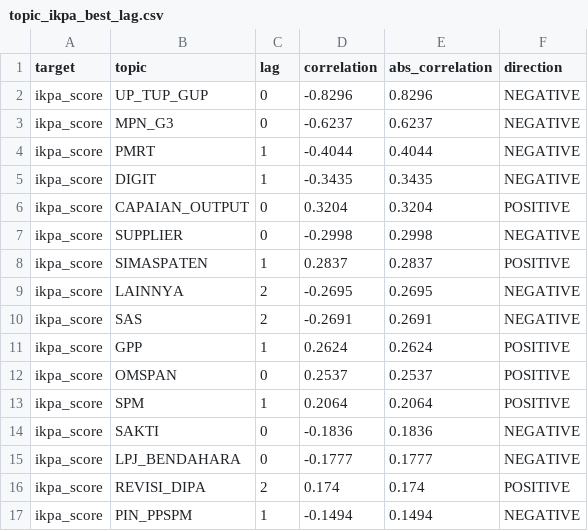
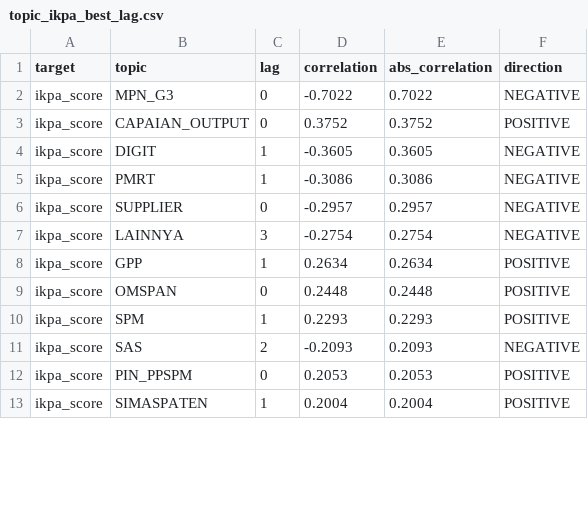
Before and after one commit to ariefkido/fiscal-service-intelligence, a CSV file: data/processed/topic_ikpa_best_lag.csv, drawn as a sheet; only a part is shown; the diff covers the shown part only.

```diff
--- a/data/processed/topic_ikpa_best_lag.csv
+++ b/data/processed/topic_ikpa_best_lag.csv
@@ -1,17 +1,13 @@
 target,topic,lag,correlation,abs_correlation,direction
-ikpa_score,UP_TUP_GUP,0,-0.8296,0.8296,NEGATIVE
-ikpa_score,MPN_G3,0,-0.6237,0.6237,NEGATIVE
-ikpa_score,PMRT,1,-0.4044,0.4044,NEGATIVE
-ikpa_score,DIGIT,1,-0.3435,0.3435,NEGATIVE
-ikpa_score,CAPAIAN_OUTPUT,0,0.3204,0.3204,POSITIVE
-ikpa_score,SUPPLIER,0,-0.2998,0.2998,NEGATIVE
-ikpa_score,SIMASPATEN,1,0.2837,0.2837,POSITIVE
-ikpa_score,LAINNYA,2,-0.2695,0.2695,NEGATIVE
-ikpa_score,SAS,2,-0.2691,0.2691,NEGATIVE
-ikpa_score,GPP,1,0.2624,0.2624,POSITIVE
-ikpa_score,OMSPAN,0,0.2537,0.2537,POSITIVE
-ikpa_score,SPM,1,0.2064,0.2064,POSITIVE
-ikpa_score,SAKTI,0,-0.1836,0.1836,NEGATIVE
-ikpa_score,LPJ_BENDAHARA,0,-0.1777,0.1777,NEGATIVE
-ikpa_score,REVISI_DIPA,2,0.174,0.174,POSITIVE
-ikpa_score,PIN_PPSPM,1,-0.1494,0.1494,NEGATIVE
+ikpa_score,MPN_G3,0,-0.7022,0.7022,NEGATIVE
+ikpa_score,CAPAIAN_OUTPUT,0,0.3752,0.3752,POSITIVE
+ikpa_score,DIGIT,1,-0.3605,0.3605,NEGATIVE
+ikpa_score,PMRT,1,-0.3086,0.3086,NEGATIVE
+ikpa_score,SUPPLIER,0,-0.2957,0.2957,NEGATIVE
+ikpa_score,LAINNYA,3,-0.2754,0.2754,NEGATIVE
+ikpa_score,GPP,1,0.2634,0.2634,POSITIVE
+ikpa_score,OMSPAN,0,0.2448,0.2448,POSITIVE
+ikpa_score,SPM,1,0.2293,0.2293,POSITIVE
+ikpa_score,SAS,2,-0.2093,0.2093,NEGATIVE
+ikpa_score,PIN_PPSPM,0,0.2053,0.2053,POSITIVE
+ikpa_score,SIMASPATEN,1,0.2004,0.2004,POSITIVE
```
Also changed, not shown: 3 added rows and 11 edited cells elsewhere in this file, data/processed/risk_monitor_dataset.csv, data/processed/top10_emerging_latest.csv, 22 other files.
